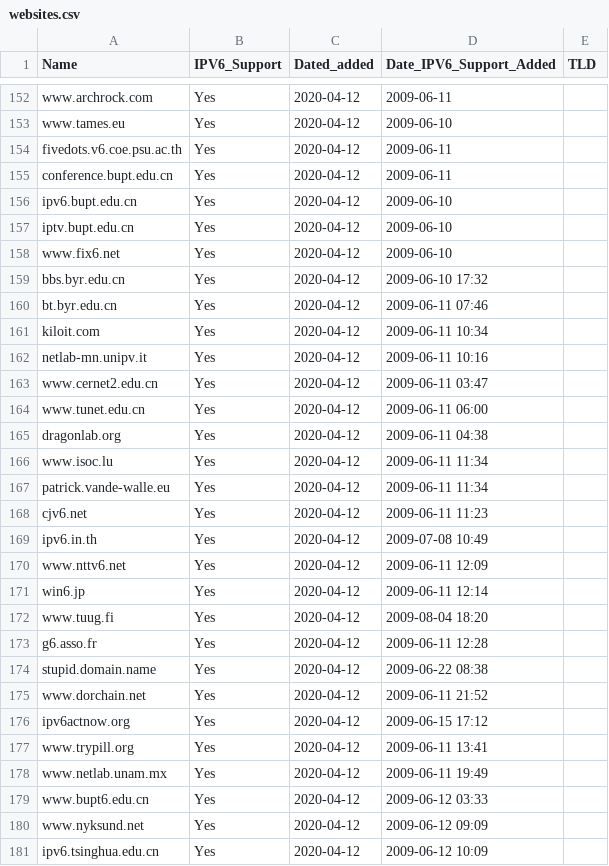
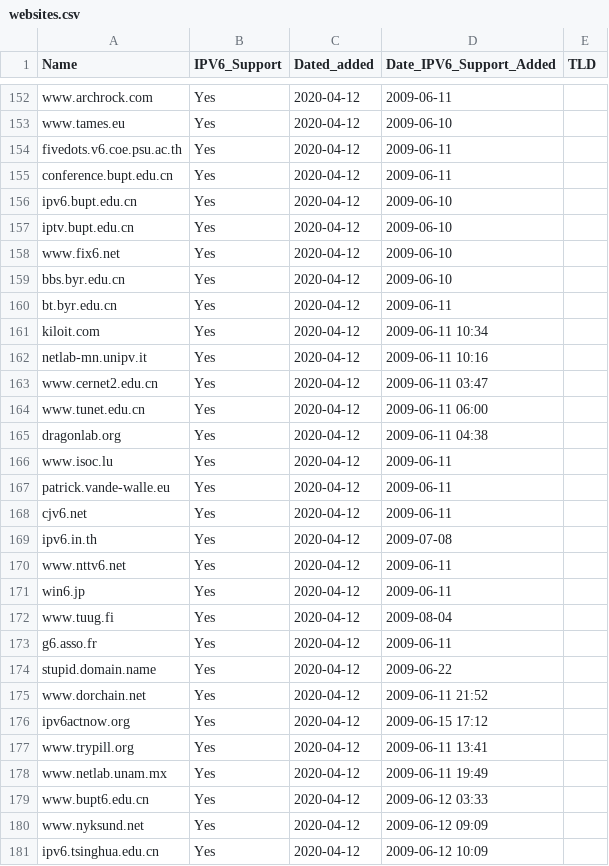
Before and after one commit to KarabroAB/ipv6supportlist, a CSV file: websites.csv, drawn as a sheet; only a part is shown, gaps mark what is left out; the diff names each change by its address in the sheet, - before the commit and + after, or states it on an @@ line.

Commit message:
Update websites.csv

```diff
--- a/websites.csv
+++ b/websites.csv
-D159 (Date_IPV6_Support_Added): 2009-06-10 17:32
+D159 (Date_IPV6_Support_Added): 2009-06-10
-D160 (Date_IPV6_Support_Added): 2009-06-11 07:46
+D160 (Date_IPV6_Support_Added): 2009-06-11
-D166:D167 (Date_IPV6_Support_Added): 2009-06-11 11:34
+D166:D167 (Date_IPV6_Support_Added): 2009-06-11
-D168 (Date_IPV6_Support_Added): 2009-06-11 11:23
+D168 (Date_IPV6_Support_Added): 2009-06-11
-D169 (Date_IPV6_Support_Added): 2009-07-08 10:49
+D169 (Date_IPV6_Support_Added): 2009-07-08
-D170 (Date_IPV6_Support_Added): 2009-06-11 12:09
+D170 (Date_IPV6_Support_Added): 2009-06-11
-D171 (Date_IPV6_Support_Added): 2009-06-11 12:14
+D171 (Date_IPV6_Support_Added): 2009-06-11
-D172 (Date_IPV6_Support_Added): 2009-08-04 18:20
+D172 (Date_IPV6_Support_Added): 2009-08-04
-D173 (Date_IPV6_Support_Added): 2009-06-11 12:28
+D173 (Date_IPV6_Support_Added): 2009-06-11
-D174 (Date_IPV6_Support_Added): 2009-06-22 08:38
+D174 (Date_IPV6_Support_Added): 2009-06-22
```
